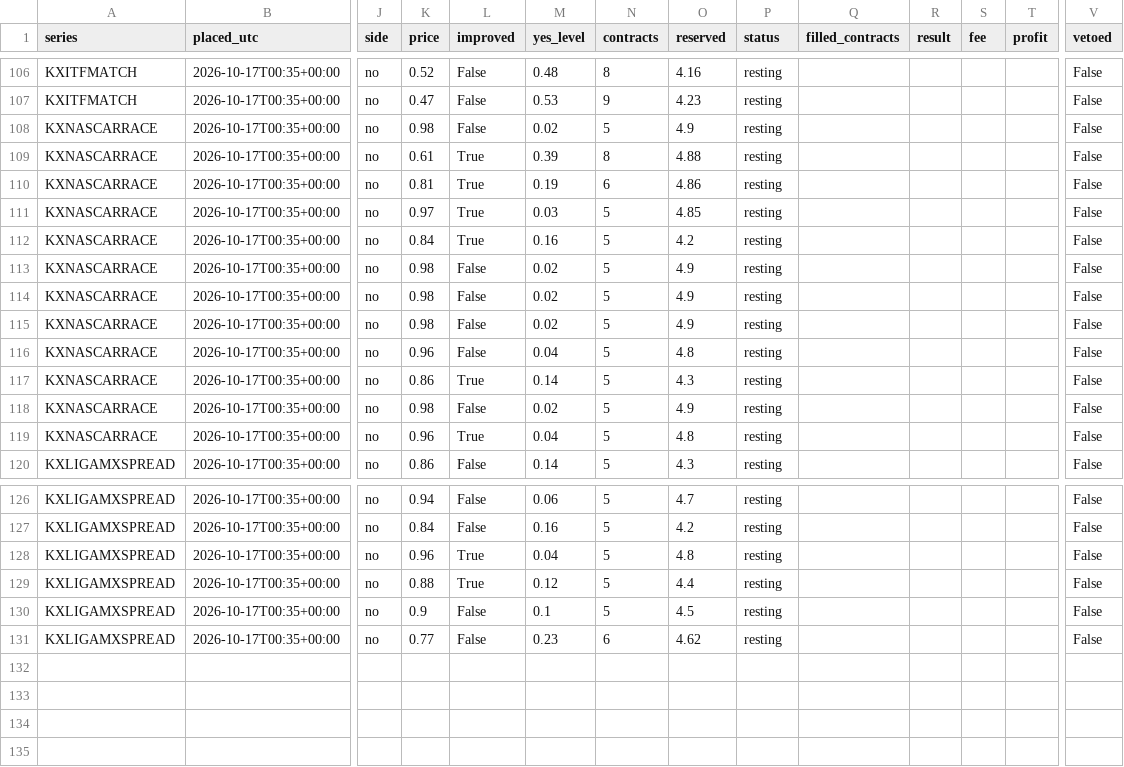
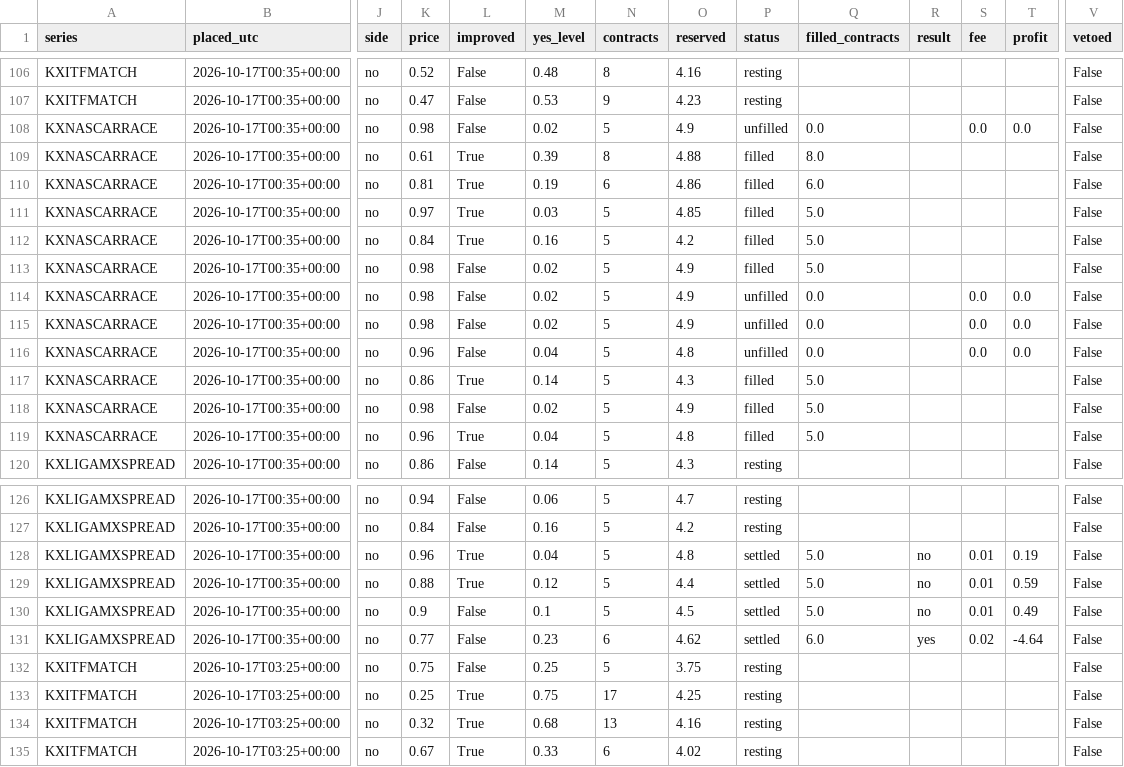
Before and after one commit to akilatrades/nba-prop-model, a CSV file: outputs/paper_markets/orders.csv, drawn as a sheet; only a part is shown, gaps mark what is left out; rows hold the shown columns only; the diff covers the shown part only; the diff names each change by its address in the sheet, - before the commit and + after, or states it on an @@ line.

```diff
--- a/outputs/paper_markets/orders.csv
+++ b/outputs/paper_markets/orders.csv
-P108 (status): resting
+P108 (status): unfilled
-Q108 (filled_contracts): (empty)
+Q108 (filled_contracts): 0.0
-S108 (fee): (empty)
+S108 (fee): 0.0
-T108 (profit): (empty)
+T108 (profit): 0.0
-P109:P113 (status): resting
+P109:P113 (status): filled
-Q109 (filled_contracts): (empty)
+Q109 (filled_contracts): 8.0
-Q110 (filled_contracts): (empty)
+Q110 (filled_contracts): 6.0
-Q111:Q113 (filled_contracts): (empty)
+Q111:Q113 (filled_contracts): 5.0
-P114:P116 (status): resting
+P114:P116 (status): unfilled
-Q114:Q116 (filled_contracts): (empty)
+Q114:Q116 (filled_contracts): 0.0
-S114:S116 (fee): (empty)
+S114:S116 (fee): 0.0
-T114:T116 (profit): (empty)
+T114:T116 (profit): 0.0
-P117:P119 (status): resting
+P117:P119 (status): filled
-Q117:Q119 (filled_contracts): (empty)
+Q117:Q119 (filled_contracts): 5.0
-P128:P131 (status): resting
+P128:P131 (status): settled
-Q128:Q130 (filled_contracts): (empty)
+Q128:Q130 (filled_contracts): 5.0
-R128:R130 (result): (empty)
+R128:R130 (result): no
-S128:S130 (fee): (empty)
+S128:S130 (fee): 0.01
-T128 (profit): (empty)
+T128 (profit): 0.19
-T129 (profit): (empty)
+T129 (profit): 0.59
-T130 (profit): (empty)
+T130 (profit): 0.49
-Q131 (filled_contracts): (empty)
+Q131 (filled_contracts): 6.0
-R131 (result): (empty)
+R131 (result): yes
-S131 (fee): (empty)
+S131 (fee): 0.02
-T131 (profit): (empty)
+T131 (profit): -4.64
+row 132: KXITFMATCH | 2026-10-17T03:25+00:00 | no | 0.75 | False | 0.25 | 5 | 3.75 | resting |  |  |  |  | False
+row 133: KXITFMATCH | 2026-10-17T03:25+00:00 | no | 0.25 | True | 0.75 | 17 | 4.25 | resting |  |  |  |  | False
+row 134: KXITFMATCH | 2026-10-17T03:25+00:00 | no | 0.32 | True | 0.68 | 13 | 4.16 | resting |  |  |  |  | False
+row 135: KXITFMATCH | 2026-10-17T03:25+00:00 | no | 0.67 | True | 0.33 | 6 | 4.02 | resting |  |  |  |  | False
```
Also changed, not shown: 16 edited cells elsewhere in this file, 3 other files.
